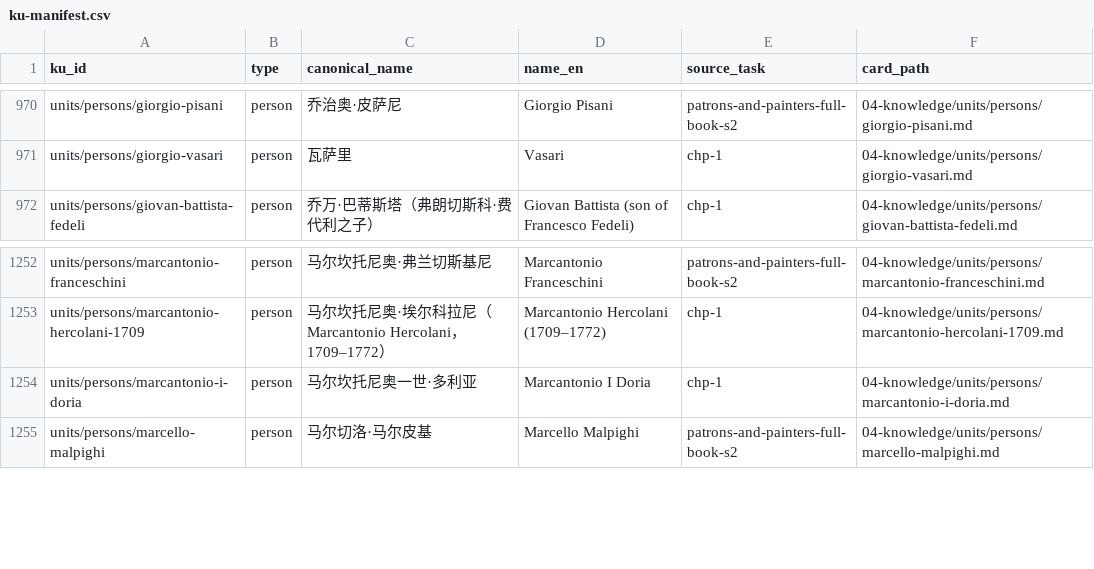
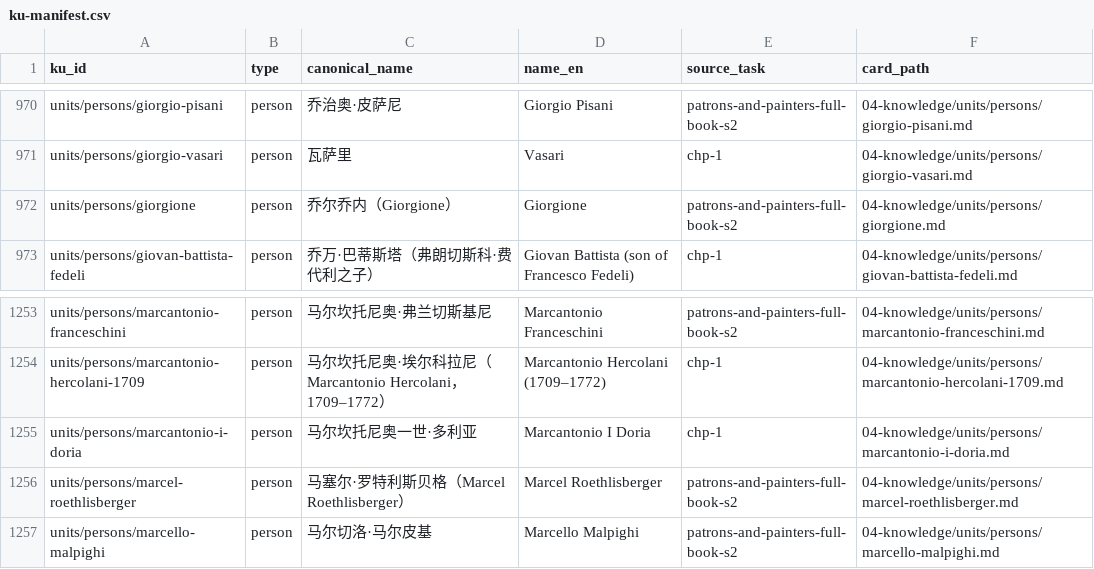
Before and after one commit to fengbaifan/PNP-Final-DATA, a CSV file: 04-knowledge/tables/ku-manifest.csv, drawn as a sheet; only a part is shown, gaps mark what is left out.

```diff
--- a/04-knowledge/tables/ku-manifest.csv
+++ b/04-knowledge/tables/ku-manifest.csv
@@ -971,2 +971,3 @@ units/persons/giorgio-pisani,person,乔治奥·皮萨尼,Giorgio Pisani,patrons-
 units/persons/giorgio-vasari,person,瓦萨里,Vasari,chp-1,04-knowledge/units/persons/giorgio-vasari.md
+units/persons/giorgione,person,乔尔乔内（Giorgione）,Giorgione,patrons-and-painters-full-book-s2,04-knowledge/units/persons/giorgione.md
 units/persons/giovan-battista-fedeli,person,乔万·巴蒂斯塔（弗朗切斯科·费代利之子）,Giovan Battista (son of Francesco Fedeli),chp-1,04-knowledge/units/persons/giovan-battista-fedeli.md
@@ -1254,2 +1255,3 @@ units/persons/marcantonio-hercolani-1709,person,马尔坎托尼奥·埃尔科拉
 units/persons/marcantonio-i-doria,person,马尔坎托尼奥一世·多利亚,Marcantonio I Doria,chp-1,04-knowledge/units/persons/marcantonio-i-doria.md
+units/persons/marcel-roethlisberger,person,马塞尔·罗特利斯贝格（Marcel Roethlisberger）,Marcel Roethlisberger,patrons-and-painters-full-book-s2,04-knowledge/units/persons/marcel-roethlisberger.md
 units/persons/marcello-malpighi,person,马尔切洛·马尔皮基,Marcello Malpighi,patrons-and-painters-full-book-s2,04-knowledge/units/persons/marcello-malpighi.md
```
Also changed, not shown: 04-knowledge/tables/sources.csv, 7 other files.
